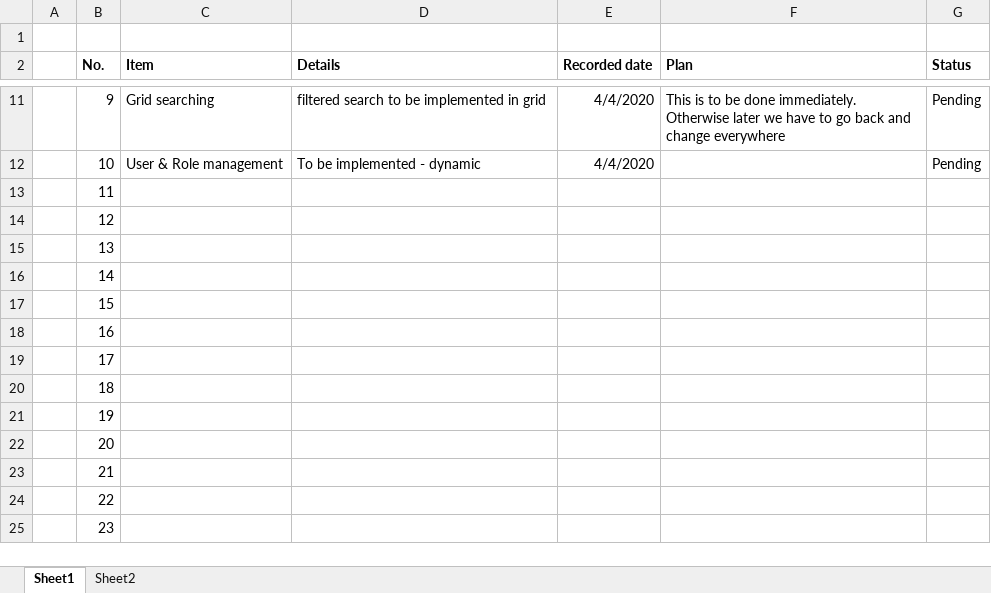
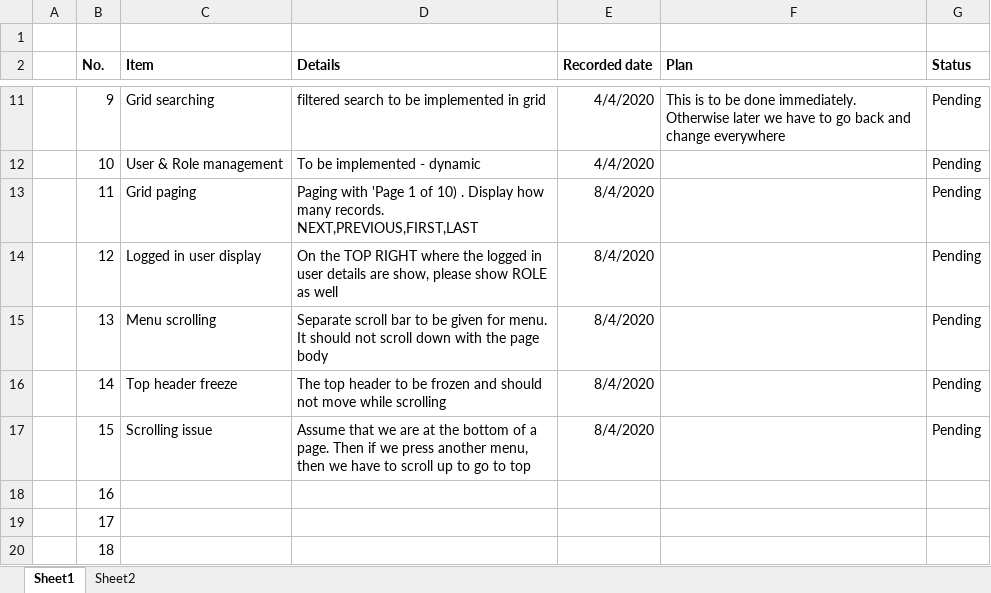
Before and after one commit to NexusOman/Documents, an Excel workbook: General/General Requirements.xlsx, sheet Sheet1, drawn as a sheet; only a part is shown, gaps mark what is left out; the shorter side is filled out with more unchanged rows; values as stored, in another font and other column widths than the file's, no borders; conditional formats not drawn; the diff names each change by its address in the sheet, - before the commit and + after, or states it on an @@ line.

Commit message:
Update General Requirements.xlsx

```diff
--- a/General/General Requirements.xlsx (sheet Sheet1)
+++ b/General/General Requirements.xlsx (sheet Sheet1)
-C13 (Item): (empty)
+C13 (Item): Grid paging
-D13 (Details): (empty)
+D13 (Details): Paging with 'Page 1 of 10) . Display how many records. NEXT,PREVIOUS,FIRST,LAST
-E13:E17 (Recorded date): (empty)
+E13:E17 (Recorded date): 8/4/2020
-G13:G17 (Status): (empty)
+G13:G17 (Status): Pending
-C14 (Item): (empty)
+C14 (Item): Logged in user display
-D14 (Details): (empty)
+D14 (Details): On the TOP RIGHT where the logged in user details are show, please show ROLE as well
-C15 (Item): (empty)
+C15 (Item): Menu scrolling
-D15 (Details): (empty)
+D15 (Details): Separate scroll bar to be given for menu. It should not scroll down with the page body
-C16 (Item): (empty)
+C16 (Item): Top header freeze
-D16 (Details): (empty)
+D16 (Details): The top header to be frozen and should not move while scrolling
-C17 (Item): (empty)
+C17 (Item): Scrolling issue
-D17 (Details): (empty)
+D17 (Details): Assume that we are at the bottom of a page. Then if we press another menu, then we have to scroll up to go to top
```
